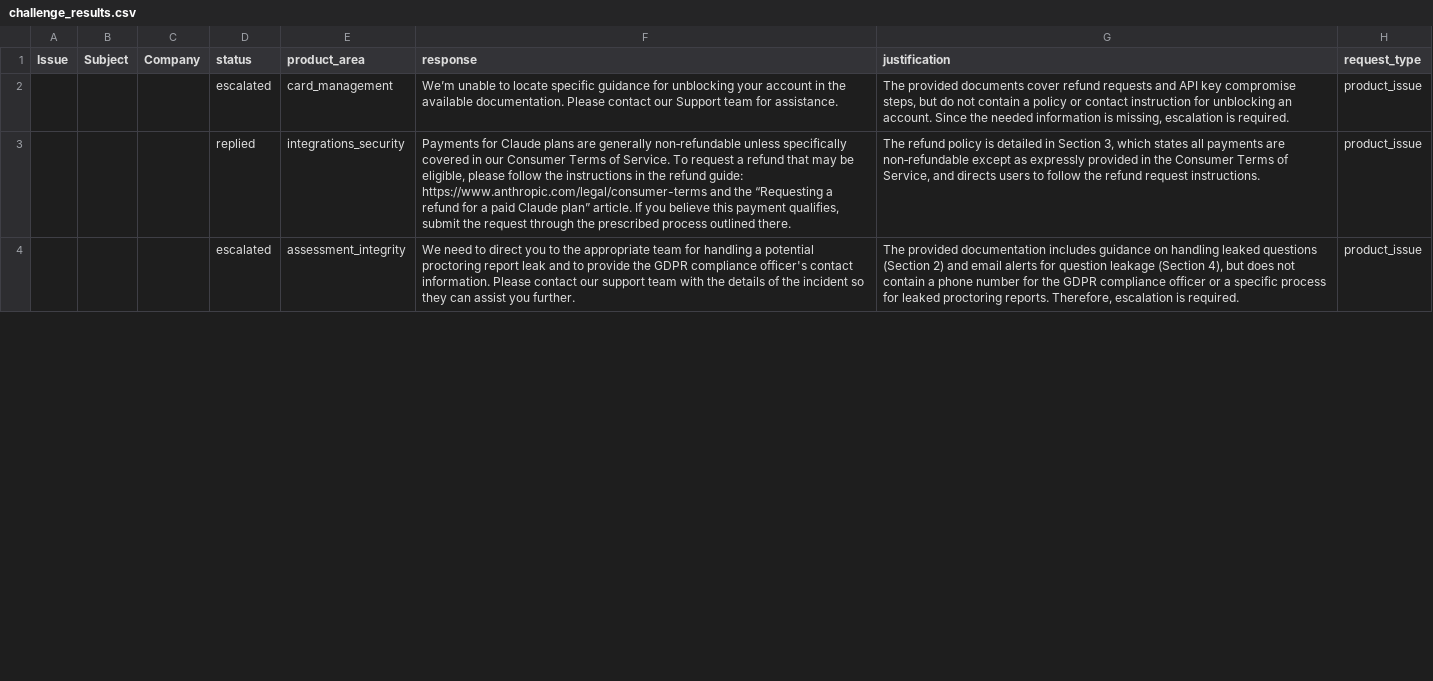
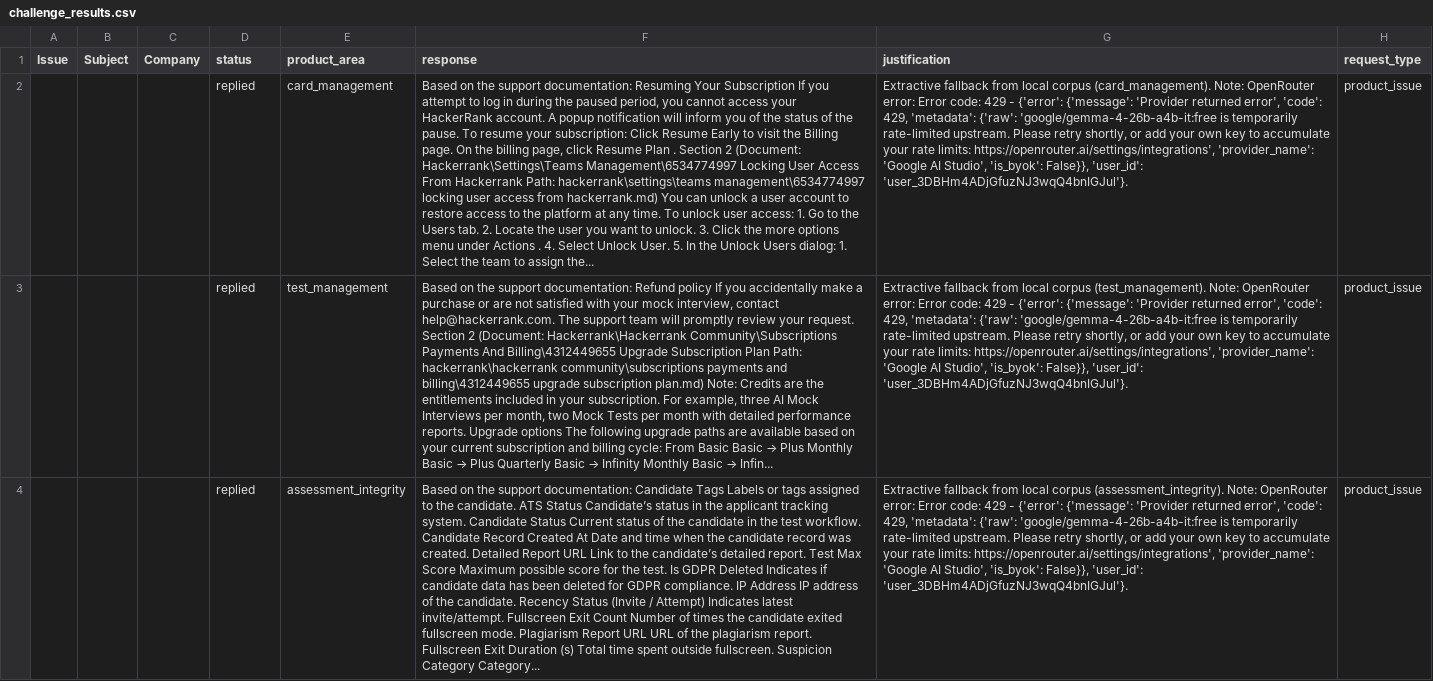
Before and after one commit to gitsofaryan/ai-support-triage, a CSV file: support_tickets/challenge_results.csv, drawn as a sheet; only a part is shown; the diff covers the shown part only; the diff names each change by its address in the sheet, - before the commit and + after, or states it on an @@ line.

```diff
--- a/support_tickets/challenge_results.csv
+++ b/support_tickets/challenge_results.csv
-D2 (status): escalated
+D2 (status): replied
-F2 (response): We’m unable to locate specific guidance for unblocking your account in the available documentation. Please contact our Support team for assistance.
+F2 (response): Based on the support documentation: Resuming Your Subscription If you attempt to log in during the paused period, you cannot access your HackerRank account. A popup notification will inform you of the status of the pause. To resume your subscription: Click Resume Early to visit the Billing page. On the billing page, click Resume Plan . Section 2 (Document: Hackerrank\Settings\Teams Management\6534774997 Locking User Access From Hackerrank Path: hackerrank\settings\teams management\6534774997 locking user access from hackerrank.md) You can unlock a user account to restore access to the platform at any time. To unlock user access: 1. Go to the Users tab. 2. Locate the user you want to unlock. 3. Click the more options menu under Actions . 4. Select Unlock User. 5. In the Unlock Users dialog: 1. Select the team to assign the...
-G2 (justification): The provided documents cover refund requests and API key compromise steps, but do not contain a policy or contact instruction for unblocking an account. Since the needed information is missing, escalation is required.
+G2 (justification): Extractive fallback from local corpus (card_management). Note: OpenRouter error: Error code: 429 - {'error': {'message': 'Provider returned error', 'code': 429, 'metadata': {'raw': 'google/gemma-4-26b-a4b-it:free is temporarily rate-limited upstream. Please retry shortly, or add your own key to accumulate your rate limits: https://openrouter.ai/settings/integrations', 'provider_name': 'Google AI Studio', 'is_byok': False}}, 'user_id': 'user_3DBHm4ADjGfuzNJ3wqQ4bnIGJul'}.
-E3 (product_area): integrations_security
+E3 (product_area): test_management
@@ F3 (response): Payments for Claude plans are generally non‑refundable unless specifically covered in our Consumer Terms of Service. To request a refund that may be eligible, please follow the instructions in the refund guide: https://www.anthropic.com/legal/consumer-terms and the “Requesting a refund for a paid Claude plan” article. If you believe this payment qualifies, submit the request through the prescribed process outlined there. → Based on the support documentation: Refund policy If you accidentally make a purchase or are not satisfied with your mock interview, contact help@hackerrank.com. The support team will promptly review your request. Section 2 (Document: Hackerrank\Hackerrank Community\Subscriptions Payments And Billing\4312449655 Upgrade Subscription Plan Path: hackerrank\hackerrank community\subscriptions payments and billing\4312449655 upgrade subscription plan.md) Note: Credits are the entitlements included in your subscription. For example, three AI Mock Interviews per month, two Mock Tests per month with detailed performance reports. Upgrade options The following upgrade paths are available based on your current subscription and billing cycle: From Basic Basic → Plus Monthly Basic → Plus Quarterly Basic → Infinity Monthly Basic → Infin... @@
-G3 (justification): The refund policy is detailed in Section 3, which states all payments are non‑refundable except as expressly provided in the Consumer Terms of Service, and directs users to follow the refund request instructions.
+G3 (justification): Extractive fallback from local corpus (test_management). Note: OpenRouter error: Error code: 429 - {'error': {'message': 'Provider returned error', 'code': 429, 'metadata': {'raw': 'google/gemma-4-26b-a4b-it:free is temporarily rate-limited upstream. Please retry shortly, or add your own key to accumulate your rate limits: https://openrouter.ai/settings/integrations', 'provider_name': 'Google AI Studio', 'is_byok': False}}, 'user_id': 'user_3DBHm4ADjGfuzNJ3wqQ4bnIGJul'}.
-D4 (status): escalated
+D4 (status): replied
-F4 (response): We need to direct you to the appropriate team for handling a potential proctoring report leak and to provide the GDPR compliance officer's contact information. Please contact our support team with the details of the incident so they can assist you further.
+F4 (response): Based on the support documentation: Candidate Tags Labels or tags assigned to the candidate. ATS Status Candidate’s status in the applicant tracking system. Candidate Status Current status of the candidate in the test workflow. Candidate Record Created At Date and time when the candidate record was created. Detailed Report URL Link to the candidate’s detailed report. Test Max Score Maximum possible score for the test. Is GDPR Deleted Indicates if candidate data has been deleted for GDPR compliance. IP Address IP address of the candidate. Recency Status (Invite / Attempt) Indicates latest invite/attempt. Fullscreen Exit Count Number of times the candidate exited fullscreen mode. Plagiarism Report URL URL of the plagiarism report. Fullscreen Exit Duration (s) Total time spent outside fullscreen. Suspicion Category Category...
-G4 (justification): The provided documentation includes guidance on handling leaked questions (Section 2) and email alerts for question leakage (Section 4), but does not contain a phone number for the GDPR compliance officer or a specific process for leaked proctoring reports. Therefore, escalation is required.
+G4 (justification): Extractive fallback from local corpus (assessment_integrity). Note: OpenRouter error: Error code: 429 - {'error': {'message': 'Provider returned error', 'code': 429, 'metadata': {'raw': 'google/gemma-4-26b-a4b-it:free is temporarily rate-limited upstream. Please retry shortly, or add your own key to accumulate your rate limits: https://openrouter.ai/settings/integrations', 'provider_name': 'Google AI Studio', 'is_byok': False}}, 'user_id': 'user_3DBHm4ADjGfuzNJ3wqQ4bnIGJul'}.
```
Also changed, not shown: 5 edited cells elsewhere in this file, support_tickets/output.csv, 3 other files.
